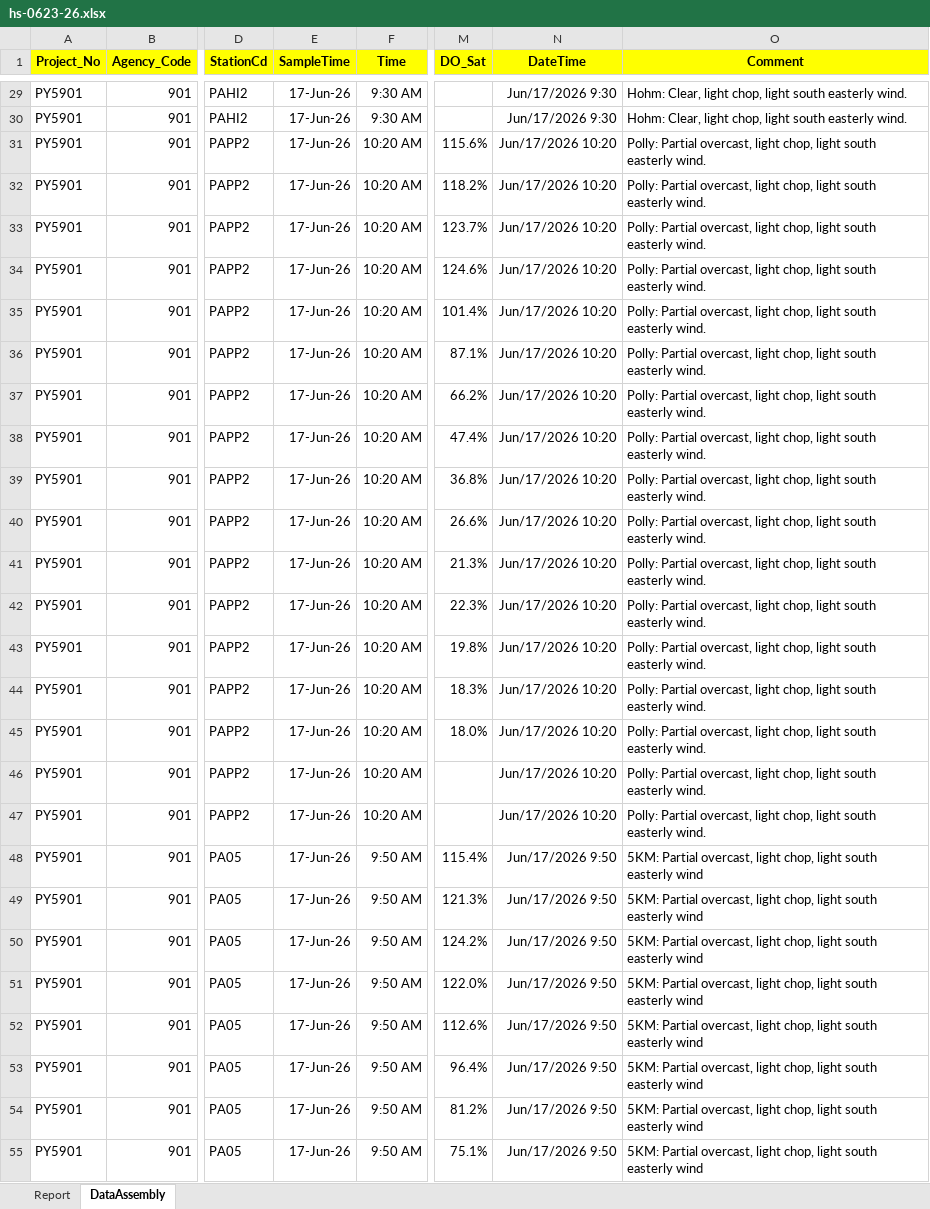
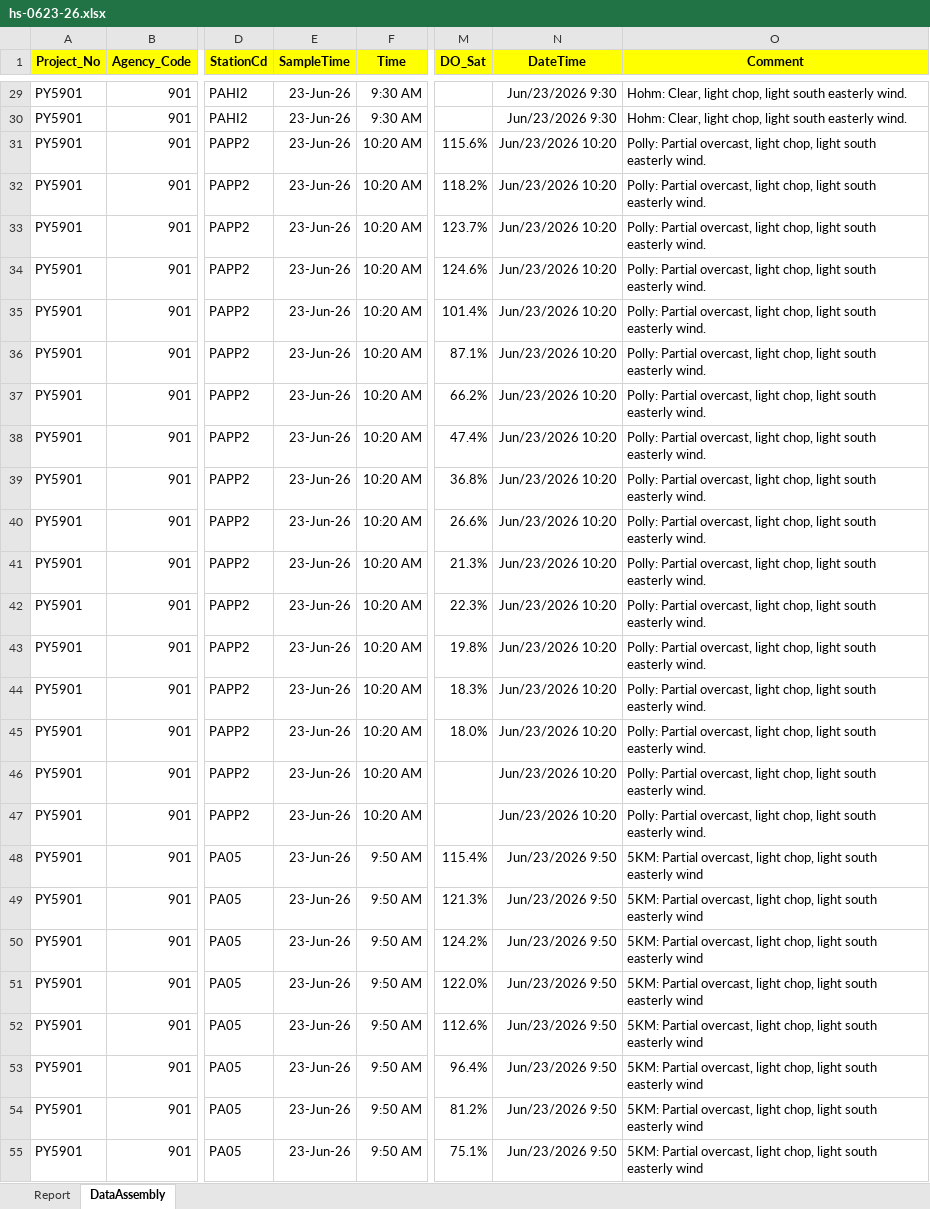
Before and after one commit to SCA-stock-assess/Environmental-data, an Excel workbook: Harbour Survey/raw data/2026/hs-0623-26.xlsx, sheet DataAssembly, drawn as a sheet; only a part is shown, gaps mark what is left out; values as stored, in another font and other column widths than the file's, no borders; conditional formats not drawn; the diff covers the shown part only; the diff names each change by its address in the sheet, - before the commit and + after, or states it on an @@ line.

```diff
--- a/Harbour Survey/raw data/2026/hs-0623-26.xlsx (sheet DataAssembly)
+++ b/Harbour Survey/raw data/2026/hs-0623-26.xlsx (sheet DataAssembly)
-E29:E55 (SampleTime): 17-Jun-26
+E29:E55 (SampleTime): 23-Jun-26
-N29:N30 (DateTime): Jun/17/2026 9:30
+N29:N30 (DateTime): Jun/23/2026 9:30
-N31:N47 (DateTime): Jun/17/2026 10:20
+N31:N47 (DateTime): Jun/23/2026 10:20
-N48:N55 (DateTime): Jun/17/2026 9:50
+N48:N55 (DateTime): Jun/23/2026 9:50
```
Also changed, not shown: 78 edited cells elsewhere in this sheet, sheet Report, 9 other files.
